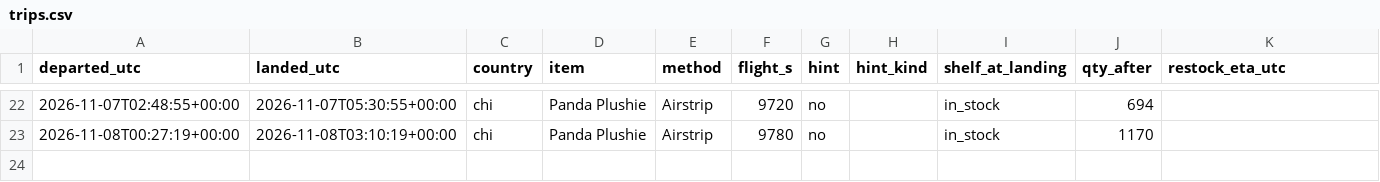
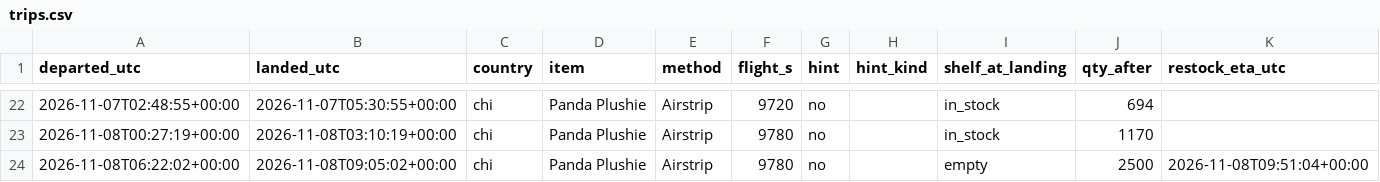
Before and after one commit to SamyAridhan/TornHansBot, a CSV file: logs/trips.csv, drawn as a sheet; only a part is shown, gaps mark what is left out; the diff names each change by its address in the sheet, - before the commit and + after, or states it on an @@ line.

```diff
--- a/logs/trips.csv
+++ b/logs/trips.csv
+row 24: 2026-11-08T06:22:02+00:00 | 2026-11-08T09:05:02+00:00 | chi | Panda Plushie | Airstrip | 9780 | no |  | empty | 2500 | 2026-11-08T09:51:04+00:00
```
Also changed, not shown: 1 other file.
